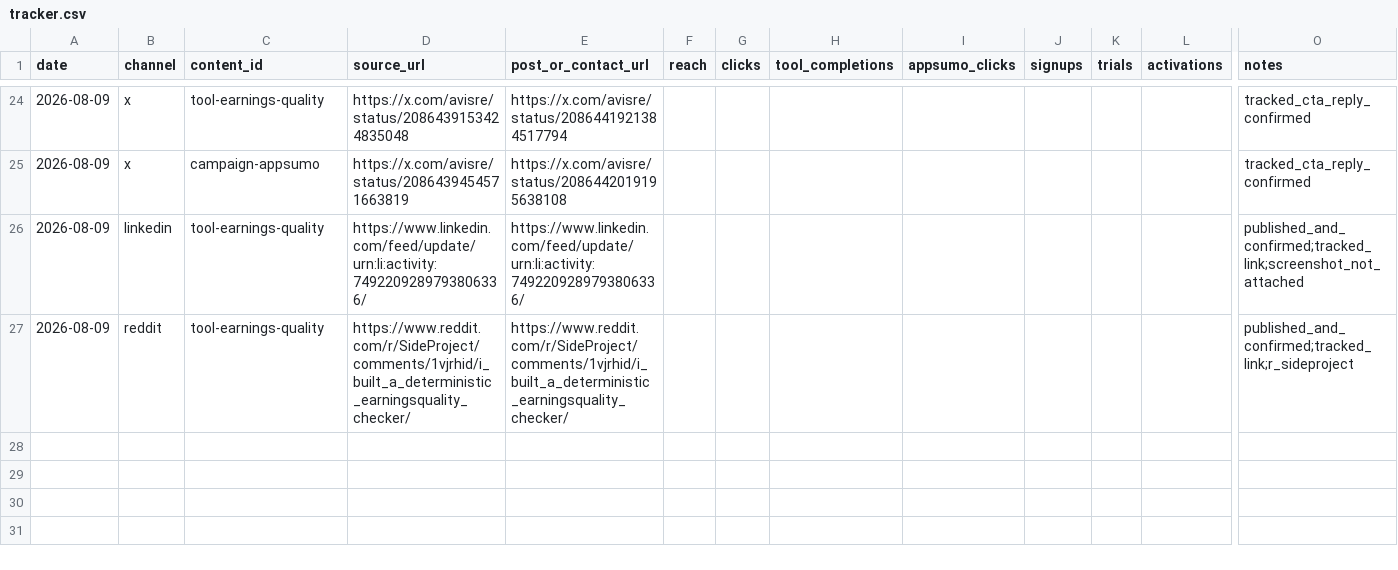
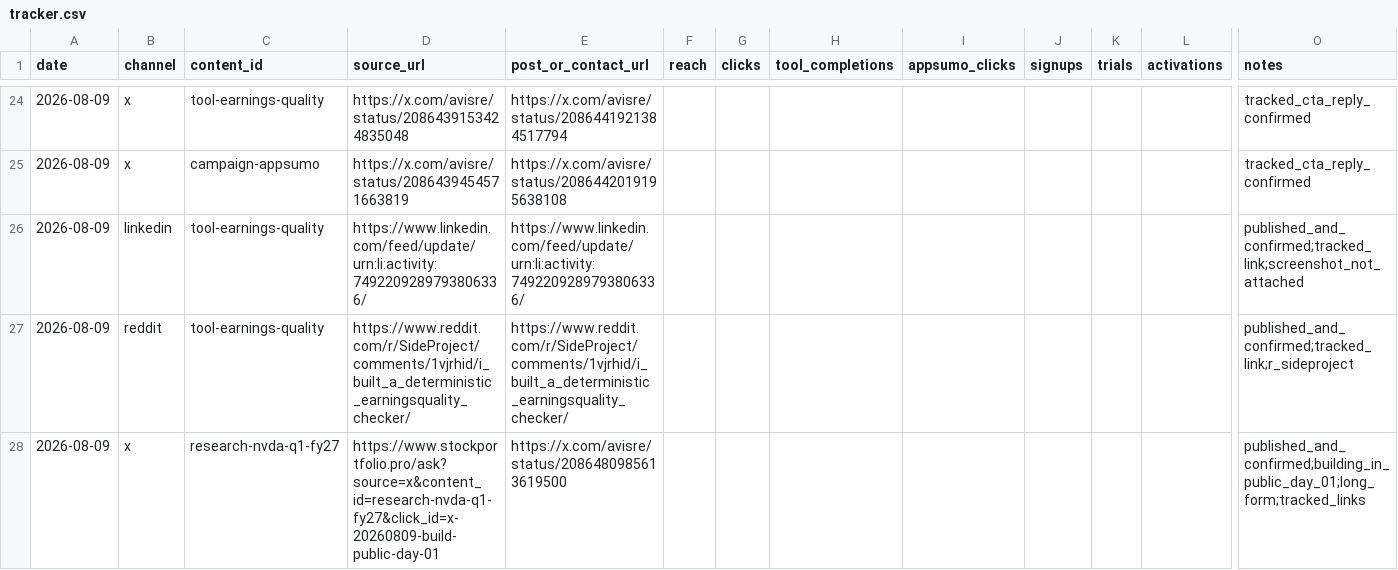
Before and after one commit to avisre/prod, a CSV file: marketing/campaign-2026-08-appsumo-sprint/tracker.csv, drawn as a sheet; only a part is shown, gaps mark what is left out; rows hold the shown columns only; the diff names each change by its address in the sheet, - before the commit and + after, or states it on an @@ line.

Commit message:
Record day one public research post

```diff
--- a/marketing/campaign-2026-08-appsumo-sprint/tracker.csv
+++ b/marketing/campaign-2026-08-appsumo-sprint/tracker.csv
+row 28: 2026-08-09 | x | research-nvda-q1-fy27 | https://www.stockportfolio.pro/ask?source=x&content_id=research-nvda-q1-fy27&click_id=x-20260809-build-public-day-01 | https://x.com/avisre/status/2086480985613619500 |  |  |  |  |  |  |  | published_and_confirmed;building_in_public_day_01;long_form;tracked_links
```
Also changed, not shown: 1 other file.
